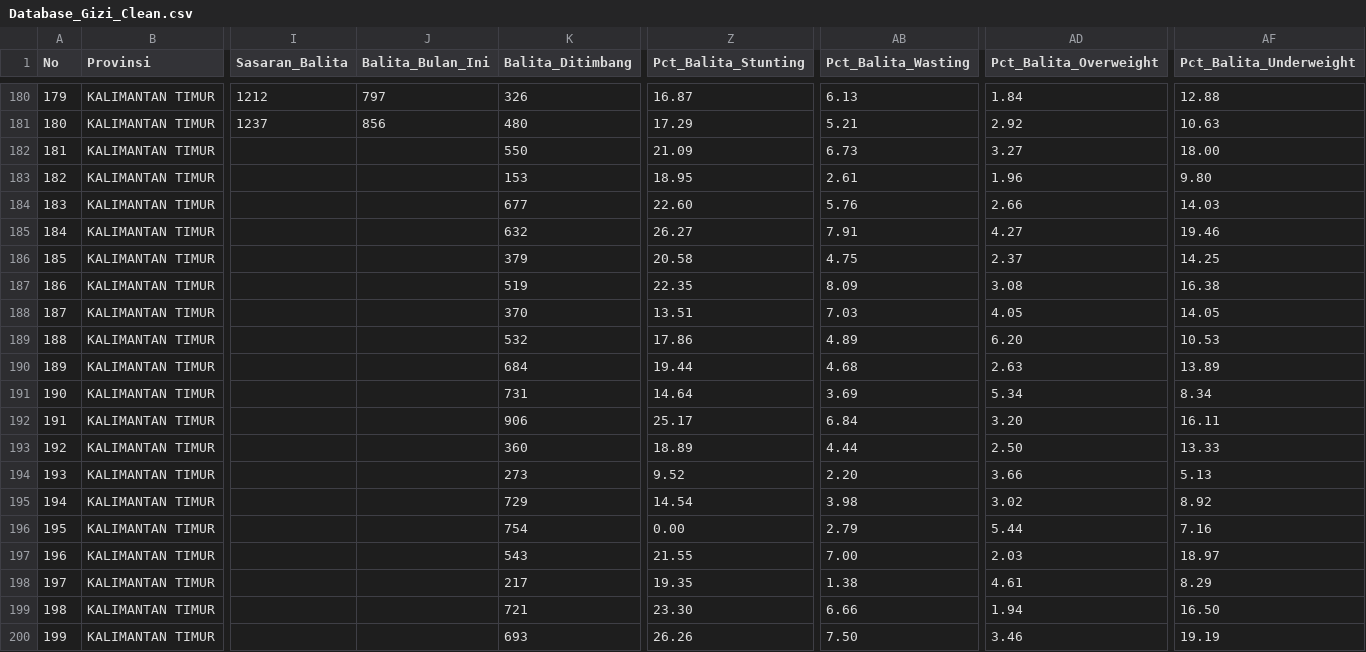
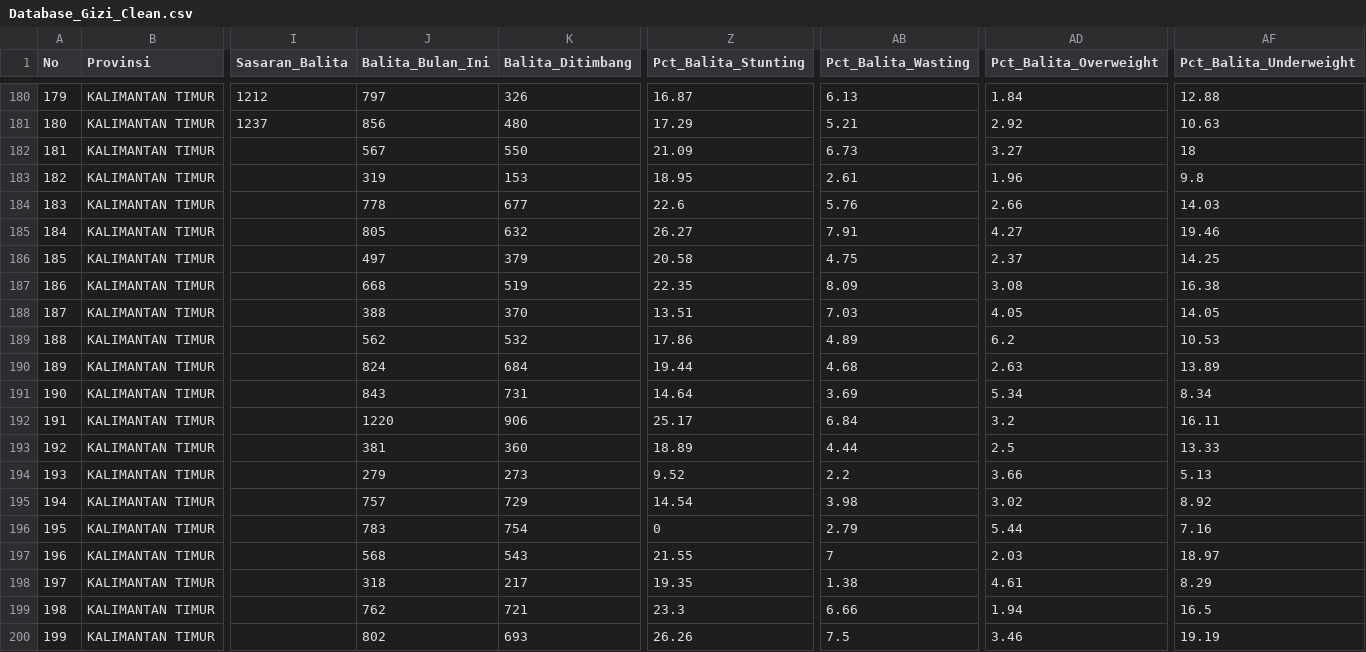
Before and after one commit to arifatus76-dev/dashboard-gizi-bontang, a CSV file: Database_Gizi_Clean.csv, drawn as a sheet; only a part is shown, gaps mark what is left out; the diff covers the shown part only; the diff names each change by its address in the sheet, - before the commit and + after, or states it on an @@ line.

Commit message:
Add files via upload

```diff
--- a/Database_Gizi_Clean.csv
+++ b/Database_Gizi_Clean.csv
-J182 (Balita_Bulan_Ini): (empty)
+J182 (Balita_Bulan_Ini): 567
-AF182 (Pct_Balita_Underweight): 18.00
+AF182 (Pct_Balita_Underweight): 18
-J183 (Balita_Bulan_Ini): (empty)
+J183 (Balita_Bulan_Ini): 319
-AF183 (Pct_Balita_Underweight): 9.80
+AF183 (Pct_Balita_Underweight): 9.8
-J184 (Balita_Bulan_Ini): (empty)
+J184 (Balita_Bulan_Ini): 778
-Z184 (Pct_Balita_Stunting): 22.60
+Z184 (Pct_Balita_Stunting): 22.6
-J185 (Balita_Bulan_Ini): (empty)
+J185 (Balita_Bulan_Ini): 805
-J186 (Balita_Bulan_Ini): (empty)
+J186 (Balita_Bulan_Ini): 497
-J187 (Balita_Bulan_Ini): (empty)
+J187 (Balita_Bulan_Ini): 668
-J188 (Balita_Bulan_Ini): (empty)
+J188 (Balita_Bulan_Ini): 388
-J189 (Balita_Bulan_Ini): (empty)
+J189 (Balita_Bulan_Ini): 562
-AD189 (Pct_Balita_Overweight): 6.20
+AD189 (Pct_Balita_Overweight): 6.2
-J190 (Balita_Bulan_Ini): (empty)
+J190 (Balita_Bulan_Ini): 824
-J191 (Balita_Bulan_Ini): (empty)
+J191 (Balita_Bulan_Ini): 843
-J192 (Balita_Bulan_Ini): (empty)
+J192 (Balita_Bulan_Ini): 1220
-AD192 (Pct_Balita_Overweight): 3.20
+AD192 (Pct_Balita_Overweight): 3.2
-J193 (Balita_Bulan_Ini): (empty)
+J193 (Balita_Bulan_Ini): 381
-AD193 (Pct_Balita_Overweight): 2.50
+AD193 (Pct_Balita_Overweight): 2.5
-J194 (Balita_Bulan_Ini): (empty)
+J194 (Balita_Bulan_Ini): 279
-AB194 (Pct_Balita_Wasting): 2.20
+AB194 (Pct_Balita_Wasting): 2.2
-J195 (Balita_Bulan_Ini): (empty)
+J195 (Balita_Bulan_Ini): 757
-J196 (Balita_Bulan_Ini): (empty)
+J196 (Balita_Bulan_Ini): 783
-Z196 (Pct_Balita_Stunting): 0.00
+Z196 (Pct_Balita_Stunting): 0
-J197 (Balita_Bulan_Ini): (empty)
+J197 (Balita_Bulan_Ini): 568
-AB197 (Pct_Balita_Wasting): 7.00
+AB197 (Pct_Balita_Wasting): 7
-J198 (Balita_Bulan_Ini): (empty)
+J198 (Balita_Bulan_Ini): 318
-J199 (Balita_Bulan_Ini): (empty)
+J199 (Balita_Bulan_Ini): 762
-Z199 (Pct_Balita_Stunting): 23.30
+Z199 (Pct_Balita_Stunting): 23.3
-AF199 (Pct_Balita_Underweight): 16.50
+AF199 (Pct_Balita_Underweight): 16.5
-J200 (Balita_Bulan_Ini): (empty)
+J200 (Balita_Bulan_Ini): 802
-AB200 (Pct_Balita_Wasting): 7.50
+AB200 (Pct_Balita_Wasting): 7.5
```
Also changed, not shown: 38 edited cells elsewhere in this file.
